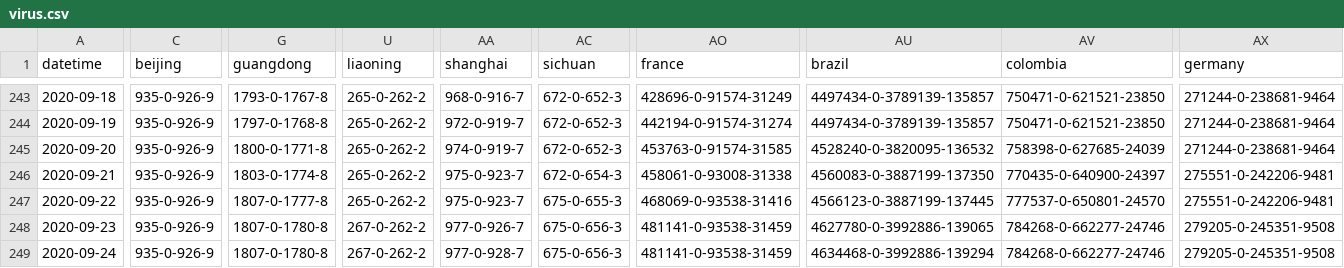
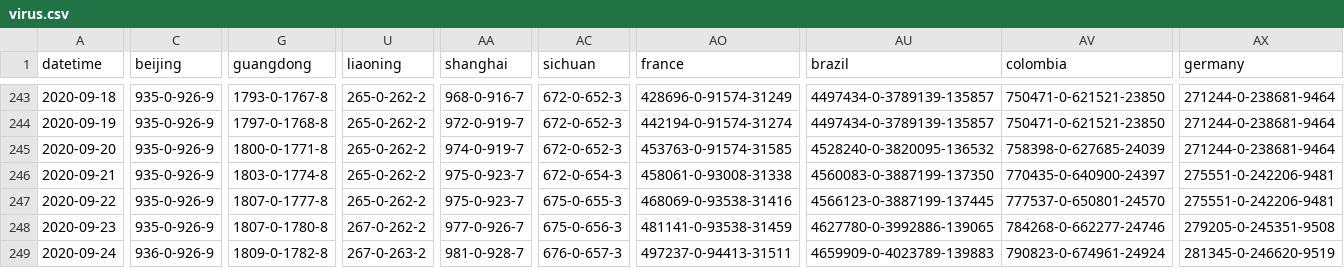
Before and after one commit to bkmgit/COVID-19map, a CSV file: data/virus.csv, drawn as a sheet; only a part is shown, gaps mark what is left out; the diff covers the shown part only; the diff names each change by its address in the sheet, - before the commit and + after, or states it on an @@ line.

```diff
--- a/data/virus.csv
+++ b/data/virus.csv
-C249 (beijing): 935-0-926-9
+C249 (beijing): 936-0-926-9
-G249 (guangdong): 1807-0-1780-8
+G249 (guangdong): 1809-0-1782-8
-U249 (liaoning): 267-0-262-2
+U249 (liaoning): 267-0-263-2
-AA249 (shanghai): 977-0-928-7
+AA249 (shanghai): 981-0-928-7
-AC249 (sichuan): 675-0-656-3
+AC249 (sichuan): 676-0-657-3
-AO249 (france): 481141-0-93538-31459
+AO249 (france): 497237-0-94413-31511
-AU249 (brazil): 4634468-0-3992886-139294
+AU249 (brazil): 4659909-0-4023789-139883
-AV249 (colombia): 784268-0-662277-24746
+AV249 (colombia): 790823-0-674961-24924
-AX249 (germany): 279205-0-245351-9508
+AX249 (germany): 281345-0-246620-9519
```
Also changed, not shown: 28 edited cells elsewhere in this file.
